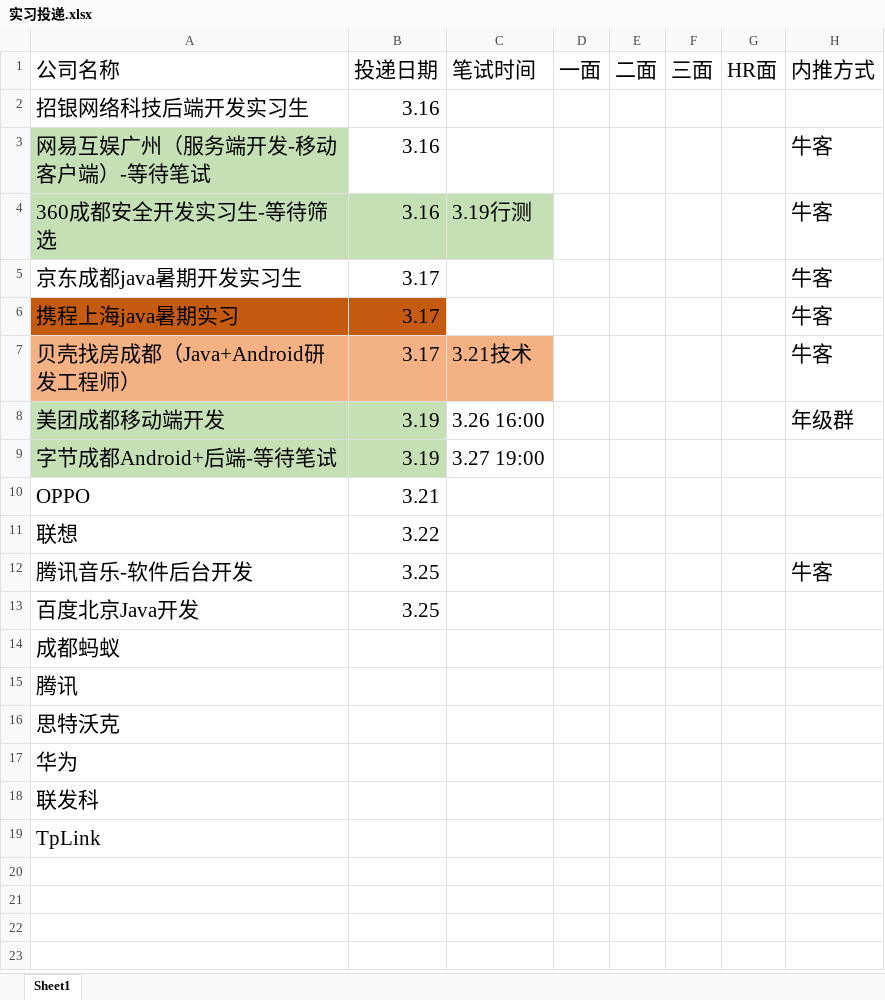
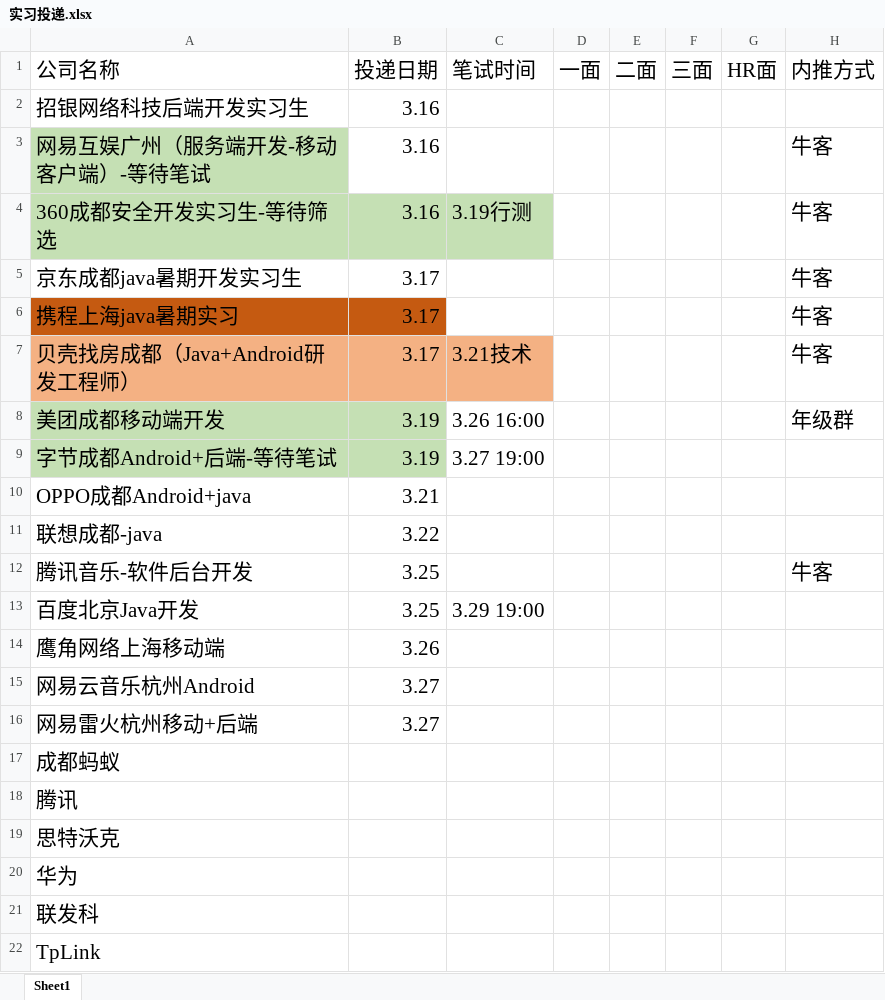
Before and after one commit to 541056967/WorkPrepare, an Excel workbook: 实习投递.xlsx, sheet Sheet1, drawn as a sheet; values as stored, in another font and other column widths than the file's, no borders; the diff names each change by its address in the sheet, - before the commit and + after, or states it on an @@ line.

Commit message:
3.29 11:58

```diff
--- a/实习投递.xlsx (sheet Sheet1)
+++ b/实习投递.xlsx (sheet Sheet1)
-A10 (公司名称): OPPO
+A10 (公司名称): OPPO成都Android+java
-A11 (公司名称): 联想
+A11 (公司名称): 联想成都-java
-C13 (笔试时间): (empty)
+C13 (笔试时间): 3.29 19:00
+row 14: 鹰角网络上海移动端 | 3.26
+row 15: 网易云音乐杭州Android | 3.27
+row 16: 网易雷火杭州移动+后端 | 3.27
```
